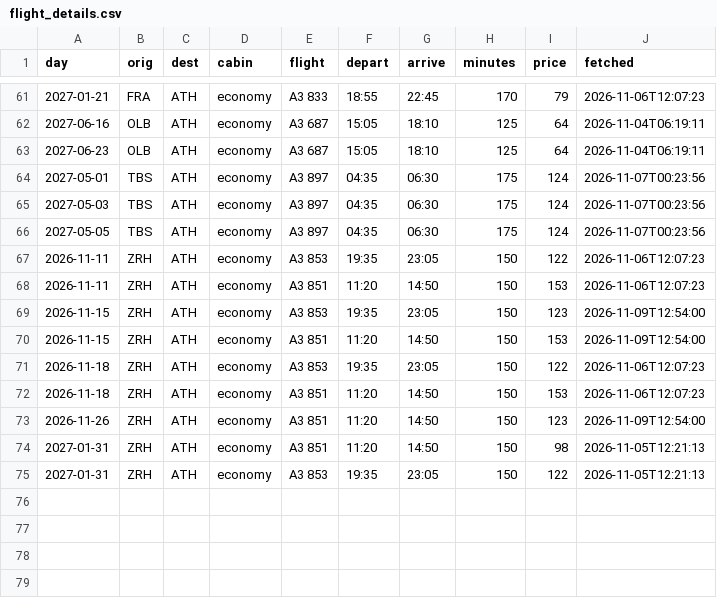
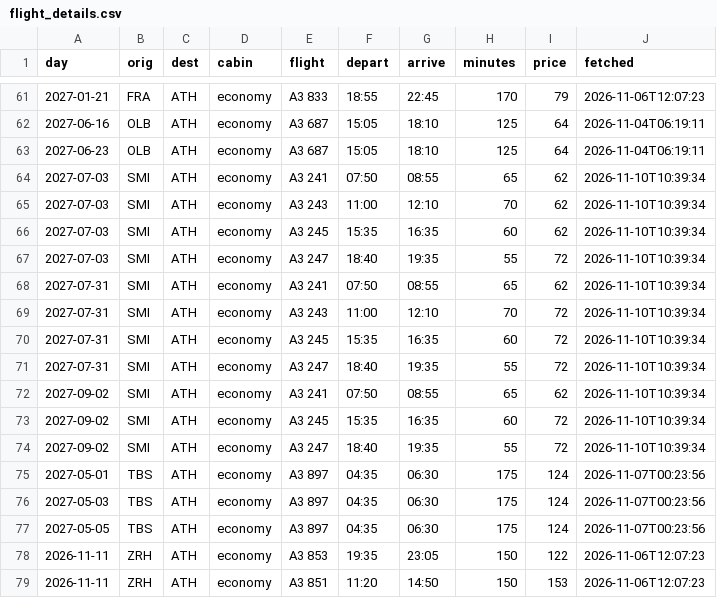
Before and after one commit to Am015-dev/AegeanBook, a CSV file: data/flight_details.csv, drawn as a sheet; only a part is shown, gaps mark what is left out; the shorter side is filled out with more unchanged rows; the diff names each change by its address in the sheet, - before the commit and + after, or states it on an @@ line.

```diff
--- a/data/flight_details.csv
+++ b/data/flight_details.csv
+row 64: 2027-07-03 | SMI | ATH | economy | A3 241 | 07:50 | 08:55 | 65 | 62 | 2026-11-10T10:39:34
+row 65: 2027-07-03 | SMI | ATH | economy | A3 243 | 11:00 | 12:10 | 70 | 62 | 2026-11-10T10:39:34
+row 66: 2027-07-03 | SMI | ATH | economy | A3 245 | 15:35 | 16:35 | 60 | 62 | 2026-11-10T10:39:34
+row 67: 2027-07-03 | SMI | ATH | economy | A3 247 | 18:40 | 19:35 | 55 | 72 | 2026-11-10T10:39:34
+row 68: 2027-07-31 | SMI | ATH | economy | A3 241 | 07:50 | 08:55 | 65 | 62 | 2026-11-10T10:39:34
+row 69: 2027-07-31 | SMI | ATH | economy | A3 243 | 11:00 | 12:10 | 70 | 72 | 2026-11-10T10:39:34
+row 70: 2027-07-31 | SMI | ATH | economy | A3 245 | 15:35 | 16:35 | 60 | 72 | 2026-11-10T10:39:34
+row 71: 2027-07-31 | SMI | ATH | economy | A3 247 | 18:40 | 19:35 | 55 | 72 | 2026-11-10T10:39:34
+row 72: 2027-09-02 | SMI | ATH | economy | A3 241 | 07:50 | 08:55 | 65 | 62 | 2026-11-10T10:39:34
+row 73: 2027-09-02 | SMI | ATH | economy | A3 245 | 15:35 | 16:35 | 60 | 72 | 2026-11-10T10:39:34
+row 74: 2027-09-02 | SMI | ATH | economy | A3 247 | 18:40 | 19:35 | 55 | 72 | 2026-11-10T10:39:34
```
Also changed, not shown: data/tracked_routes.csv, 2 other files.
